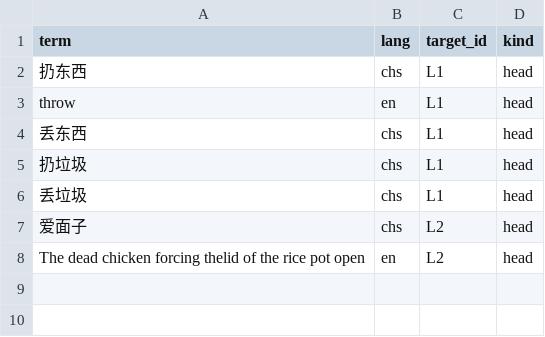
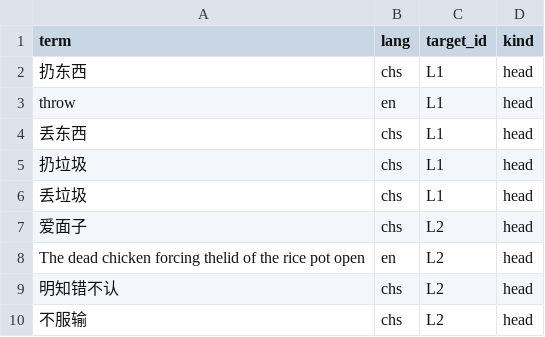
Before and after one commit to Joker9405/Can-Tong, a CSV file: data/crossmap.csv, drawn as a sheet.

Commit message:
Update crossmap.csv

```diff
--- a/data/crossmap.csv
+++ b/data/crossmap.csv
@@ -8 +8,3 @@ throw,en,L1,head
 The dead chicken forcing thelid of the rice pot open,en,L2,head
+明知错不认,chs,L2,head
+不服输,chs,L2,head
```
